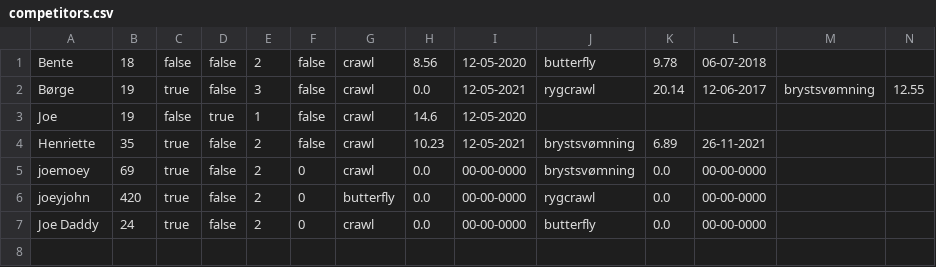
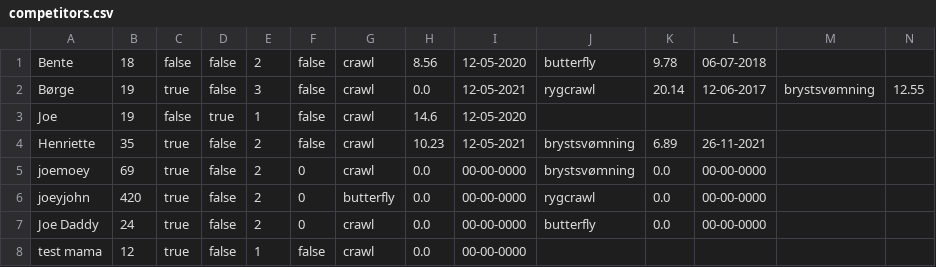
Before and after one commit to victor-dat21b/Delphinen-CoderBois, a CSV file: competitors.csv, drawn as a sheet; only a part is shown; rows hold the shown columns only; the diff names each change by its address in the sheet, - before the commit and + after, or states it on an @@ line.

```diff
--- a/competitors.csv
+++ b/competitors.csv
+row 8: test mama | 12 | true | false | 1 | false | crawl | 0.0 | 00-00-0000
```
Also changed, not shown: 1 other file.
